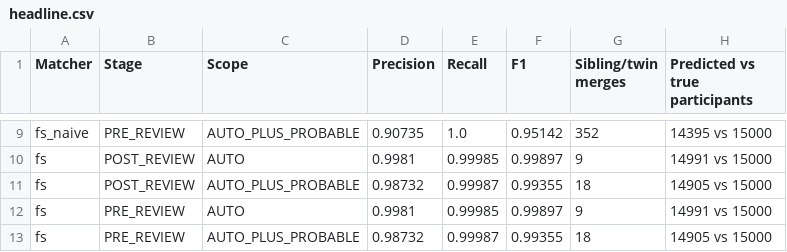
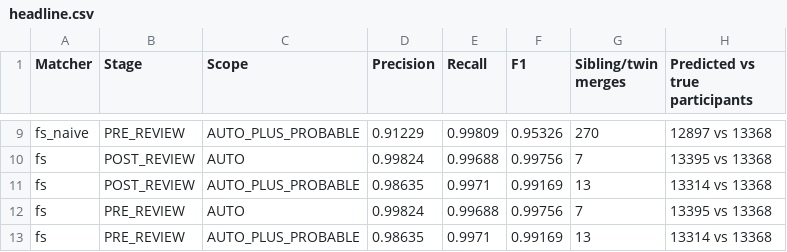
Before and after one commit to anna-malakhova-anna/football-project-next-gen, a CSV file: docs/eval/headline.csv, drawn as a sheet; only a part is shown, gaps mark what is left out; the diff covers the shown part only; the diff names each change by its address in the sheet, - before the commit and + after, or states it on an @@ line.

```diff
--- a/docs/eval/headline.csv
+++ b/docs/eval/headline.csv
-D9 (Precision): 0.90735
+D9 (Precision): 0.91229
-E9 (Recall): 1.0
+E9 (Recall): 0.99809
-F9 (F1): 0.95142
+F9 (F1): 0.95326
-G9 (Sibling/twin merges): 352
+G9 (Sibling/twin merges): 270
-H9 (Predicted vs true participants): 14395 vs 15000
+H9 (Predicted vs true participants): 12897 vs 13368
-D10 (Precision): 0.9981
+D10 (Precision): 0.99824
-E10 (Recall): 0.99985
+E10 (Recall): 0.99688
-F10 (F1): 0.99897
+F10 (F1): 0.99756
-G10 (Sibling/twin merges): 9
+G10 (Sibling/twin merges): 7
-H10 (Predicted vs true participants): 14991 vs 15000
+H10 (Predicted vs true participants): 13395 vs 13368
-D11 (Precision): 0.98732
+D11 (Precision): 0.98635
-E11 (Recall): 0.99987
+E11 (Recall): 0.9971
-F11 (F1): 0.99355
+F11 (F1): 0.99169
-G11 (Sibling/twin merges): 18
+G11 (Sibling/twin merges): 13
-H11 (Predicted vs true participants): 14905 vs 15000
+H11 (Predicted vs true participants): 13314 vs 13368
-D12 (Precision): 0.9981
+D12 (Precision): 0.99824
-E12 (Recall): 0.99985
+E12 (Recall): 0.99688
-F12 (F1): 0.99897
+F12 (F1): 0.99756
-G12 (Sibling/twin merges): 9
+G12 (Sibling/twin merges): 7
-H12 (Predicted vs true participants): 14991 vs 15000
+H12 (Predicted vs true participants): 13395 vs 13368
-D13 (Precision): 0.98732
+D13 (Precision): 0.98635
-E13 (Recall): 0.99987
+E13 (Recall): 0.9971
-F13 (F1): 0.99355
+F13 (F1): 0.99169
-G13 (Sibling/twin merges): 18
+G13 (Sibling/twin merges): 13
-H13 (Predicted vs true participants): 14905 vs 15000
+H13 (Predicted vs true participants): 13314 vs 13368
```
Also changed, not shown: 31 edited cells elsewhere in this file, docs/eval/retention_km_vs_truth.csv, docs/eval/retention_survival.csv, 3 other files.
